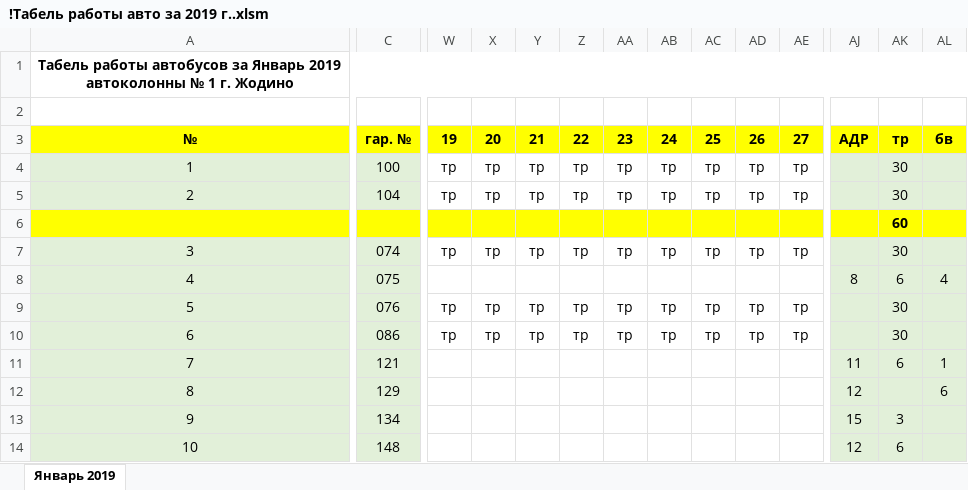
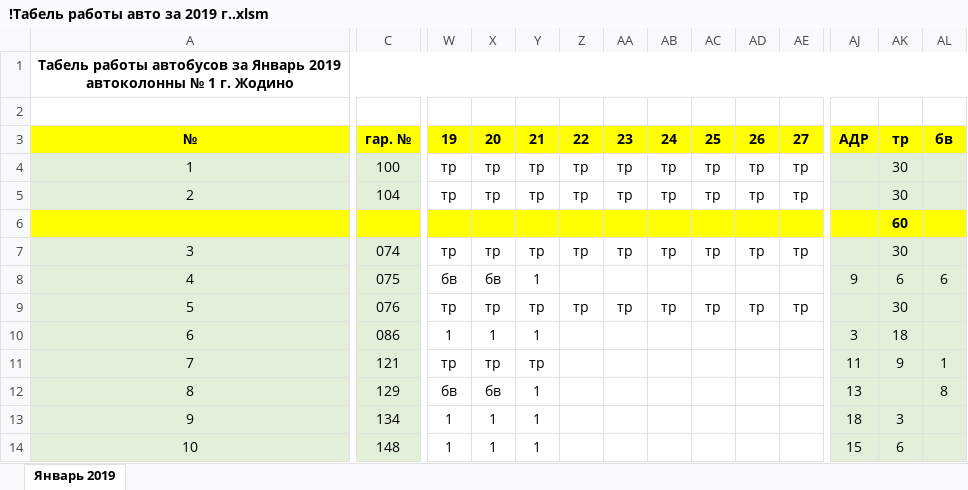
Before and after one commit to Autopark18/___MyDocuments___, an Excel workbook: Табели/!Табель работы авто за 2019 г..xlsm, sheet Январь 2019, drawn as a sheet; only a part is shown, gaps mark what is left out; values as stored, in another font and other column widths than the file's, no borders; conditional formats not drawn; the diff covers the shown part only; the diff names each change by its address in the sheet, - before the commit and + after, or states it on an @@ line.

```diff
--- a/Табели/!Табель работы авто за 2019 г..xlsm (sheet Январь 2019)
+++ b/Табели/!Табель работы авто за 2019 г..xlsm (sheet Январь 2019)
-W8: (empty)
+W8: бв
-X8: (empty)
+X8: бв
-Y8: (empty)
+Y8: 1
-AJ8: 8
+AJ8: 9
-AL8: 4
+AL8: 6
-W10: тр
+W10: 1
-X10: тр
+X10: 1
-Y10: тр
+Y10: 1
-Z10: тр
+Z10: (empty)
-AA10: тр
+AA10: (empty)
-AB10: тр
+AB10: (empty)
-AC10: тр
+AC10: (empty)
-AD10: тр
+AD10: (empty)
-AE10: тр
+AE10: (empty)
-AJ10: (empty)
+AJ10: 3
-AK10: 30
+AK10: 18
-W11: (empty)
+W11: тр
-X11: (empty)
+X11: тр
-Y11: (empty)
+Y11: тр
-AK11: 6
+AK11: 9
-W12: (empty)
+W12: бв
-X12: (empty)
+X12: бв
-Y12:Y14: (empty)
+Y12:Y14: 1
-AJ12: 12
+AJ12: 13
-AL12: 6
+AL12: 8
-W13:W14: (empty)
+W13:W14: 1
-X13:X14: (empty)
+X13:X14: 1
-AJ13: 15
+AJ13: 18
-AJ14: 12
+AJ14: 15
```
Also changed, not shown: 3 added rows, 3 removed rows and 157 edited cells elsewhere in this sheet, Табели/!Анализ выполнения задания по водителям за 2019 г..xlsm, Табели/!Табель не работающих АСДУ за 2019 г..xlsm, 5 other files.
